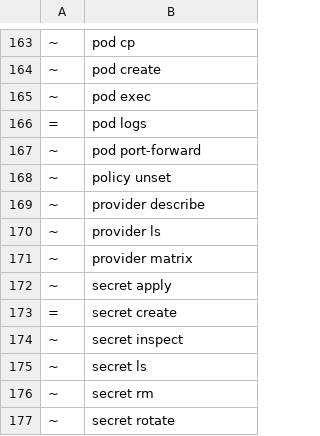
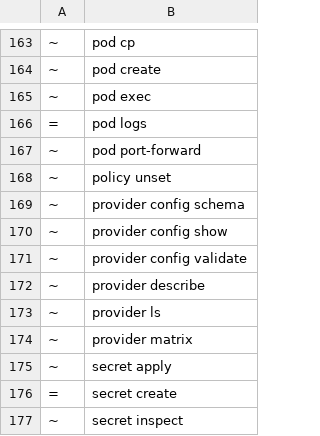
Before and after one commit to ngolacloud/delonix, a TSV file: scripts/cli_baseline.tsv, drawn as a sheet; only a part is shown, gaps mark what is left out; the shorter side is filled out with more unchanged rows; the diff names each change by its address in the sheet, - before the commit and + after, or states it on an @@ line.

Commit message:
provider config show|validate|schema, e o vm default-backend a escrever no providers.yaml (ADR-0054 fatia 3) (#521)
* provider config show|validate|schema, and `vm default-backend` writes the providers file (ADR-0054 slice 3)

`provider config show` names the file this process reads, every existing file
the D2 order skips (`provider ls` says so too), the default provider and where
it comes from, and each provider with its settings. A credential is shown only
by where it comes from; the battery greps the table and the JSON for the
token's value.

`provider config validate [-f]` runs the parser plus what the file points at
(token file readable only by its owner, CA, secret, URL and node syntax)
through the registration's own reader, contacting nothing. Exit 1 on a
default with no entry, an inline secret, or a token file others can read.

`vm default-backend --set/--clear` edits the `defaultProvider:` line of the
file this process reads, or creates the user/system file the way install.sh
does. Every other line and the file's mode are kept, a result this build would
refuse is never written, and the legacy per-root default is MOVED so there is
no second answer left behind.

`provider config schema` prints the JSON Schema generated from the parser's
types, published as docs/schema/v1/providers.json with a test that fails when
the two differ. It refuses an unknown key, another apiVersion, an unknown
provider type and an inline secret (checked against 12 good and bad files).
docs/cli-stability.md lists the format, as the ADR's cost section requires.

Gates: 995/995 bin tests, clippy -D warnings, cli-tree --gate (the baseline
classes are `~`, the classifier's answer — `=` failed the gate), docs_cli_gate,
arch_fitness, dev_docs, lang_ratchet, and the ADR-0054 battery block 25/25
against the tree's binary.

* docs: regenerate the site for provider config and the providers file (ADR-0054 slice 3)

```diff
--- a/scripts/cli_baseline.tsv
+++ b/scripts/cli_baseline.tsv
+row 169: ~ | provider config schema
+row 170: ~ | provider config show
+row 171: ~ | provider config validate
```
Also changed, not shown: 13 other files.
